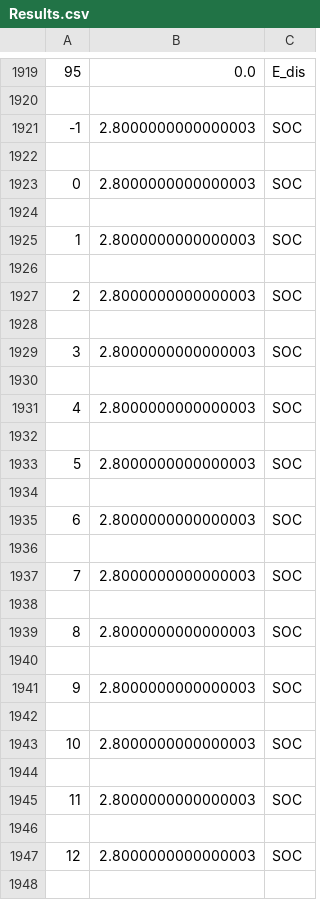
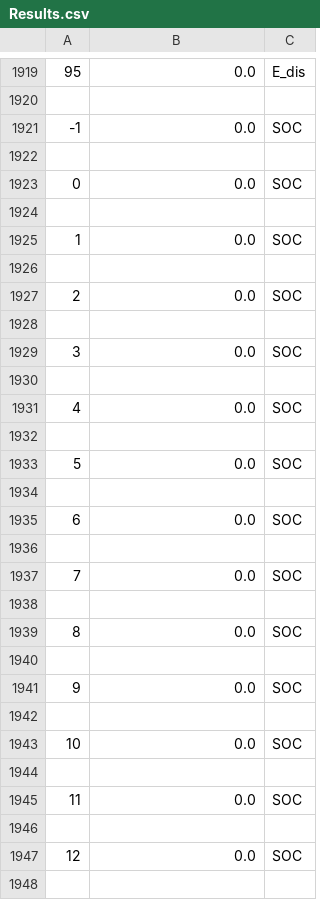
Before and after one commit to alefunxo/Basopra, a CSV file: Output/Results.csv, drawn as a sheet; only a part is shown, gaps mark what is left out; the diff covers the shown part only.

```diff
--- a/Output/Results.csv
+++ b/Output/Results.csv
@@ -1920,29 +1920,29 @@
 
--1;2.8000000000000003;SOC
+-1;0.0;SOC
 
-0;2.8000000000000003;SOC
+0;0.0;SOC
 
-1;2.8000000000000003;SOC
+1;0.0;SOC
 
-2;2.8000000000000003;SOC
+2;0.0;SOC
 
-3;2.8000000000000003;SOC
+3;0.0;SOC
 
-4;2.8000000000000003;SOC
+4;0.0;SOC
 
-5;2.8000000000000003;SOC
+5;0.0;SOC
 
-6;2.8000000000000003;SOC
+6;0.0;SOC
 
-7;2.8000000000000003;SOC
+7;0.0;SOC
 
-8;2.8000000000000003;SOC
+8;0.0;SOC
 
-9;2.8000000000000003;SOC
+9;0.0;SOC
 
-10;2.8000000000000003;SOC
+10;0.0;SOC
 
-11;2.8000000000000003;SOC
+11;0.0;SOC
 
-12;2.8000000000000003;SOC
+12;0.0;SOC
 
```
Also changed, not shown: 143 edited cells elsewhere in this file, Output/test_out.csv, 3 other files.
